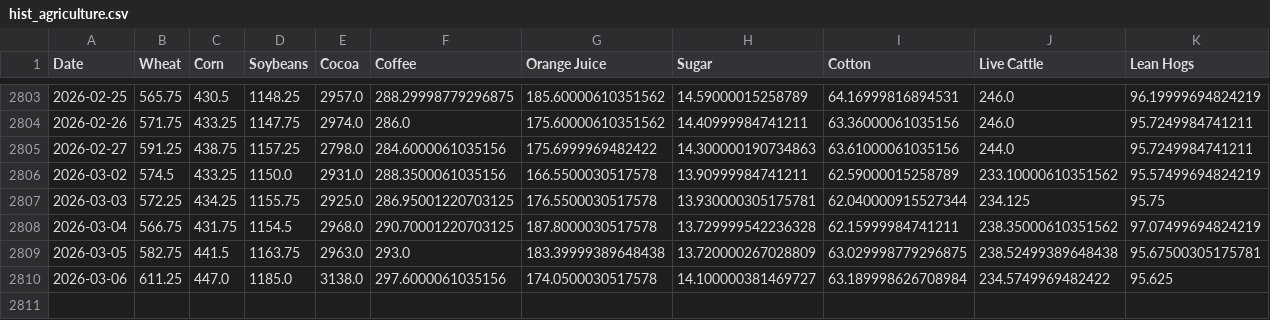
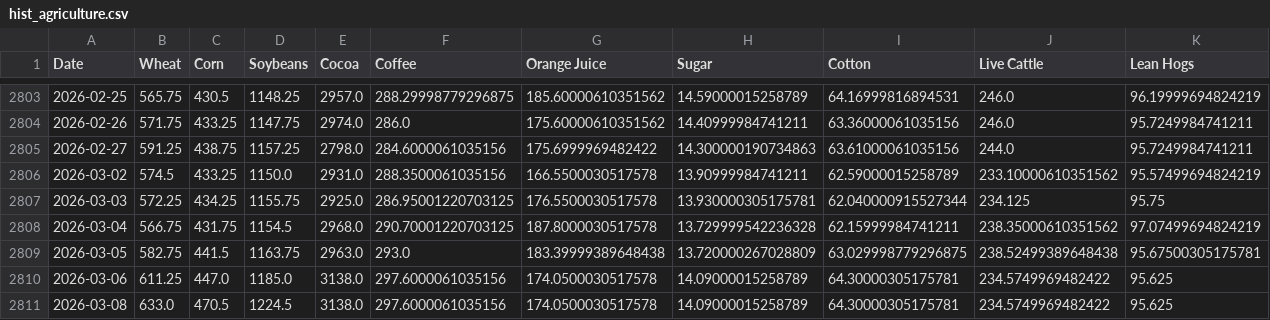
Before and after one commit to aethrixdev/cross_market_dashboard, a CSV file: data/processed/hist_agriculture.csv, drawn as a sheet; only a part is shown, gaps mark what is left out.

Commit message:
auto: daily data refresh

```diff
--- a/data/processed/hist_agriculture.csv
+++ b/data/processed/hist_agriculture.csv
@@ -2809,2 +2809,3 @@ Date,Wheat,Corn,Soybeans,Cocoa,Coffee,Orange Juice,Sugar,Cotton,Live Cattle,Lean
 2026-03-05,582.75,441.5,1163.75,2963.0,293.0,183.39999389648438,13.720000267028809,63.029998779296875,238.52499389648438,95.67500305175781
-2026-03-06,611.25,447.0,1185.0,3138.0,297.6000061035156,174.0500030517578,14.100000381469727,63.189998626708984,234.5749969482422,95.625
+2026-03-06,611.25,447.0,1185.0,3138.0,297.6000061035156,174.0500030517578,14.09000015258789,64.30000305175781,234.5749969482422,95.625
+2026-03-08,633.0,470.5,1224.5,3138.0,297.6000061035156,174.0500030517578,14.09000015258789,64.30000305175781,234.5749969482422,95.625
```
Also changed, not shown: data/processed/futures_curves/curve_silver.csv, data/processed/hist_energy.csv, 20 other files.
